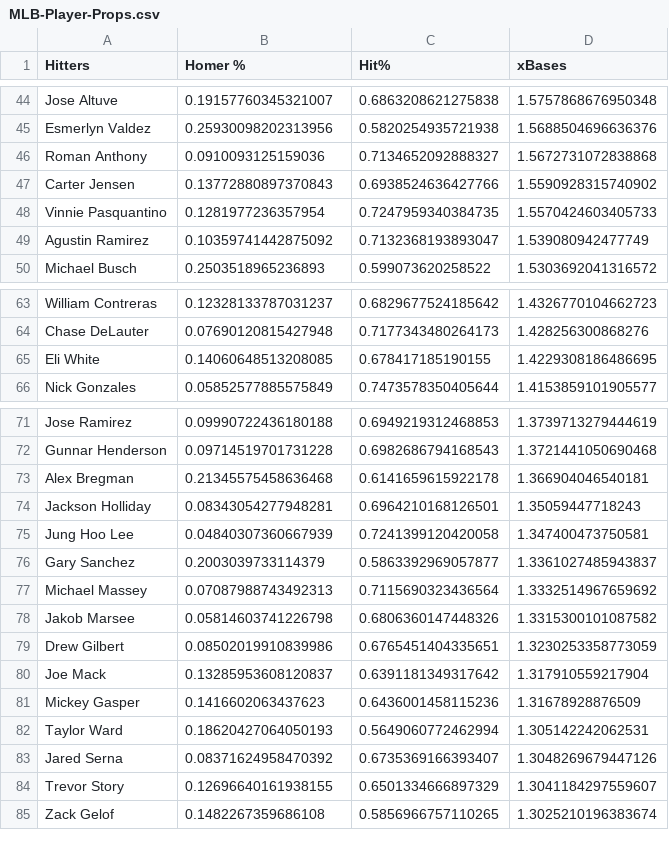
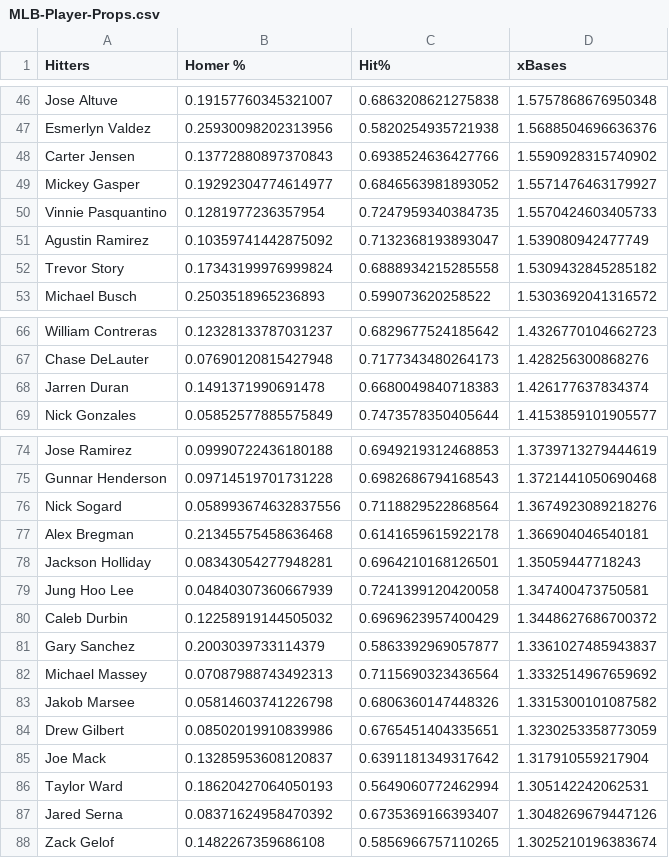
Before and after one commit to jack-simon4/jacks-models, a CSV file: src/assets/MLB-Player-Props.csv, drawn as a sheet; only a part is shown, gaps mark what is left out; the diff covers the shown part only.

```diff
--- a/src/assets/MLB-Player-Props.csv
+++ b/src/assets/MLB-Player-Props.csv
@@ -45,6 +47,7 @@ Jose Altuve,0.19157760345321007,0.6863208621275838,1.5757868676950348
 Esmerlyn Valdez,0.25930098202313956,0.5820254935721938,1.5688504696636376
-Roman Anthony,0.0910093125159036,0.7134652092888327,1.5672731072838868
 Carter Jensen,0.13772880897370843,0.6938524636427766,1.5590928315740902
+Mickey Gasper,0.19292304774614977,0.6846563981893052,1.5571476463179927
 Vinnie Pasquantino,0.1281977236357954,0.7247959340384735,1.5570424603405733
 Agustin Ramirez,0.10359741442875092,0.7132368193893047,1.539080942477749
+Trevor Story,0.17343199976999824,0.6888934215285558,1.5309432845285182
 Michael Busch,0.2503518965236893,0.599073620258522,1.5303692041316572
@@ -64,3 +67,3 @@ William Contreras,0.12328133787031237,0.6829677524185642,1.4326770104662723
 Chase DeLauter,0.07690120815427948,0.7177343480264173,1.428256300868276
-Eli White,0.14060648513208085,0.678417185190155,1.4229308186486695
+Jarren Duran,0.1491371990691478,0.6680049840718383,1.426177637834374
 Nick Gonzales,0.05852577885575849,0.7473578350405644,1.4153859101905577
@@ -72,2 +75,3 @@ Jose Ramirez,0.09990722436180188,0.6949219312468853,1.3739713279444619
 Gunnar Henderson,0.09714519701731228,0.6982686794168543,1.3721441050690468
+Nick Sogard,0.058993674632837556,0.7118829522868564,1.3674923089218276
 Alex Bregman,0.21345575458636468,0.6141659615922178,1.366904046540181
@@ -75,2 +79,3 @@ Jackson Holliday,0.08343054277948281,0.6964210168126501,1.35059447718243
 Jung Hoo Lee,0.04840307360667939,0.7241399120420058,1.347400473750581
+Caleb Durbin,0.12258919144505032,0.6969623957400429,1.3448627686700372
 Gary Sanchez,0.2003039733114379,0.5863392969057877,1.3361027485943837
@@ -80,6 +85,4 @@ Drew Gilbert,0.08502019910839986,0.6765451404335651,1.3230253358773059
 Joe Mack,0.13285953608120837,0.6391181349317642,1.317910559217904
-Mickey Gasper,0.1416602063437623,0.6436001458115236,1.31678928876509
 Taylor Ward,0.18620427064050193,0.5649060772462994,1.305142242062531
 Jared Serna,0.08371624958470392,0.6735369166393407,1.3048269679447126
-Trevor Story,0.12696640161938155,0.6501334666897329,1.3041184297559607
 Zack Gelof,0.1482267359686108,0.5856966757110265,1.3025210196383674
```
Also changed, not shown: 4 added rows and 5 removed rows elsewhere in this file, 3 other files.
